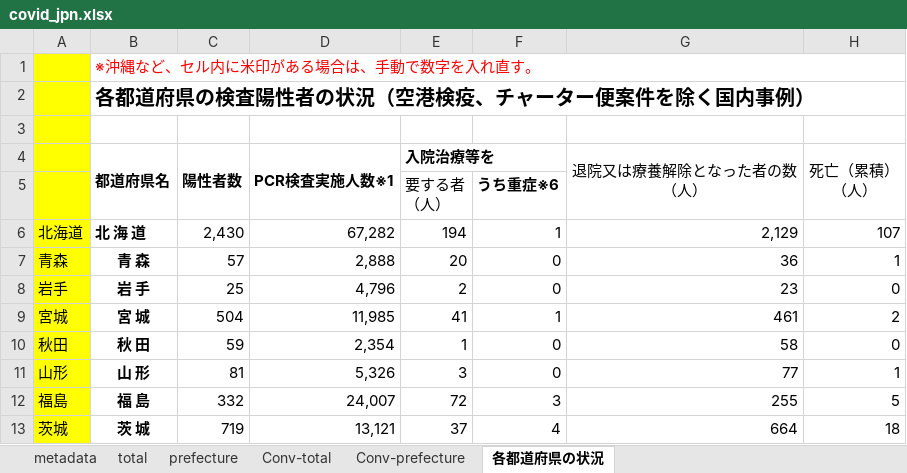
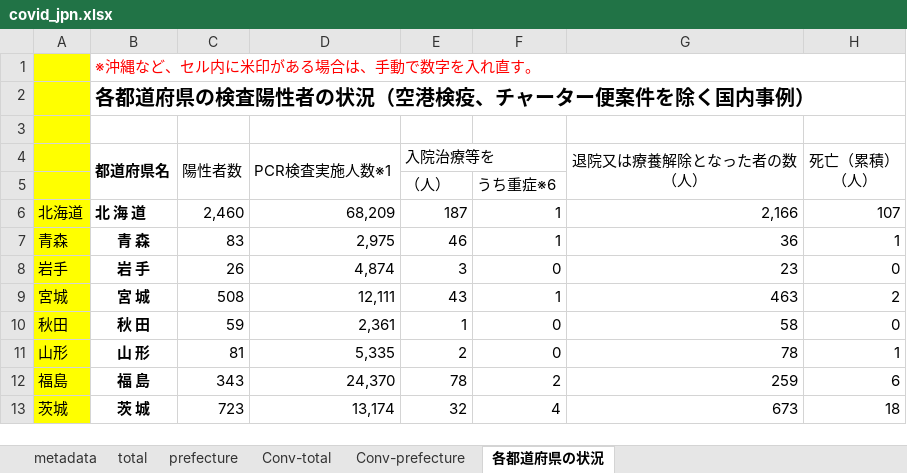
Before and after one commit to lisphilar/covid19-sir, an Excel workbook: data/japan/covid_jpn.xlsx, sheet 各都道府県の状況, drawn as a sheet; only a part is shown; values as stored, in another font and other column widths than the file's, no borders; ↵ is a line break in a cell; the diff covers the shown part only; the diff names each change by its address in the sheet, - before the commit and + after, or states it on an @@ line.

```diff
--- a/data/japan/covid_jpn.xlsx (sheet 各都道府県の状況)
+++ b/data/japan/covid_jpn.xlsx (sheet 各都道府県の状況)
-C4:E4 bold: on
+C4:E4 bold: off
-E5 (入院治療等を): 要する者 ↵ （人）
+E5 (入院治療等を): （人）
-F5 bold: on
+F5 bold: off
-C6 (陽性者数): 2,430
+C6 (陽性者数): 2,460
-D6 (PCR検査実施人数※1): 67,282
+D6 (PCR検査実施人数※1): 68,209
-E6 (入院治療等を): 194
+E6 (入院治療等を): 187
-G6 (退院又は療養解除となった者の数 （人）): 2,129
+G6 (退院又は療養解除となった者の数 （人）): 2,166
-C7 (陽性者数): 57
+C7 (陽性者数): 83
-D7 (PCR検査実施人数※1): 2,888
+D7 (PCR検査実施人数※1): 2,975
-E7 (入院治療等を): 20
+E7 (入院治療等を): 46
-F7: 0
+F7: 1
-C8 (陽性者数): 25
+C8 (陽性者数): 26
-D8 (PCR検査実施人数※1): 4,796
+D8 (PCR検査実施人数※1): 4,874
-E8 (入院治療等を): 2
+E8 (入院治療等を): 3
-C9 (陽性者数): 504
+C9 (陽性者数): 508
-D9 (PCR検査実施人数※1): 11,985
+D9 (PCR検査実施人数※1): 12,111
-E9 (入院治療等を): 41
+E9 (入院治療等を): 43
-G9 (退院又は療養解除となった者の数 （人）): 461
+G9 (退院又は療養解除となった者の数 （人）): 463
-D10 (PCR検査実施人数※1): 2,354
+D10 (PCR検査実施人数※1): 2,361
-D11 (PCR検査実施人数※1): 5,326
+D11 (PCR検査実施人数※1): 5,335
-E11 (入院治療等を): 3
+E11 (入院治療等を): 2
-G11 (退院又は療養解除となった者の数 （人）): 77
+G11 (退院又は療養解除となった者の数 （人）): 78
-C12 (陽性者数): 332
+C12 (陽性者数): 343
-D12 (PCR検査実施人数※1): 24,007
+D12 (PCR検査実施人数※1): 24,370
-E12 (入院治療等を): 72
+E12 (入院治療等を): 78
-F12: 3
+F12: 2
-G12 (退院又は療養解除となった者の数 （人）): 255
+G12 (退院又は療養解除となった者の数 （人）): 259
-H12 (死亡（累積） （人）): 5
+H12 (死亡（累積） （人）): 6
-C13 (陽性者数): 719
+C13 (陽性者数): 723
-D13 (PCR検査実施人数※1): 13,121
+D13 (PCR検査実施人数※1): 13,174
-E13 (入院治療等を): 37
+E13 (入院治療等を): 32
-G13 (退院又は療養解除となった者の数 （人）): 664
+G13 (退院又は療養解除となった者の数 （人）): 673
```
Also changed, not shown: 1 added row, 1 removed row and 128 edited cells elsewhere in this sheet, sheet prefecture, sheet Conv-prefecture, sheet Conv-total, sheet total, 2 other files.
